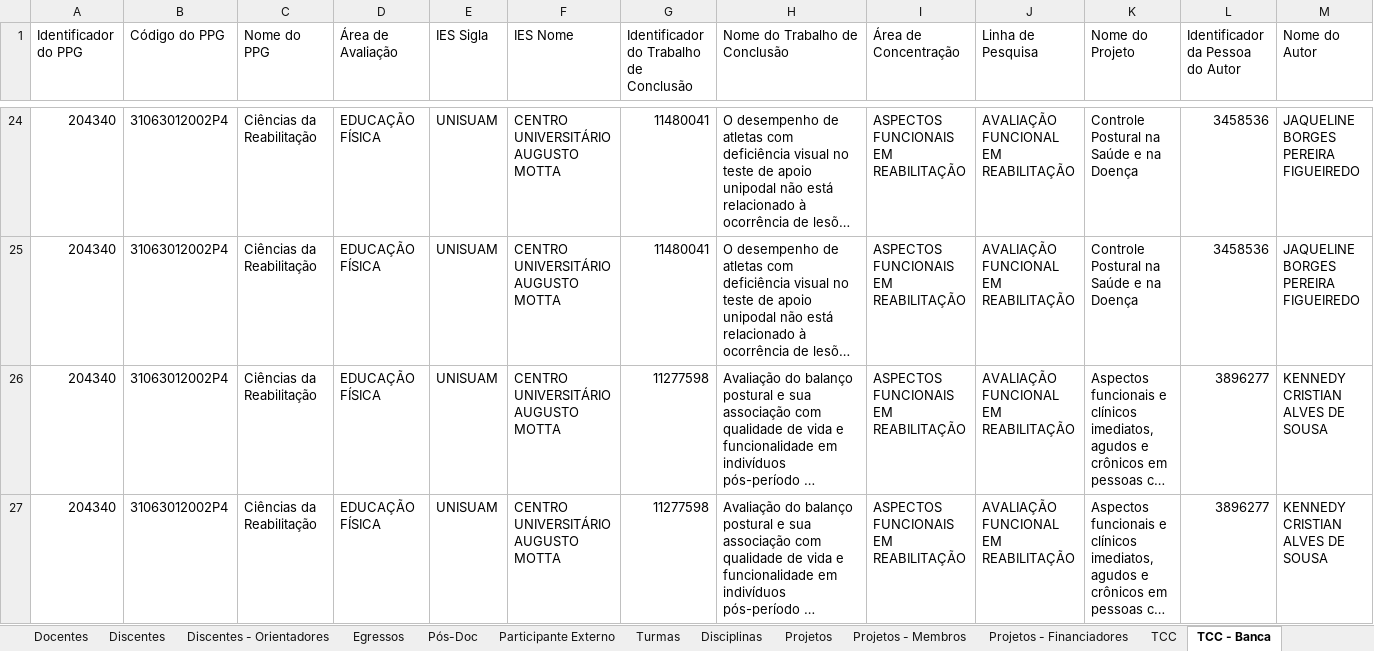
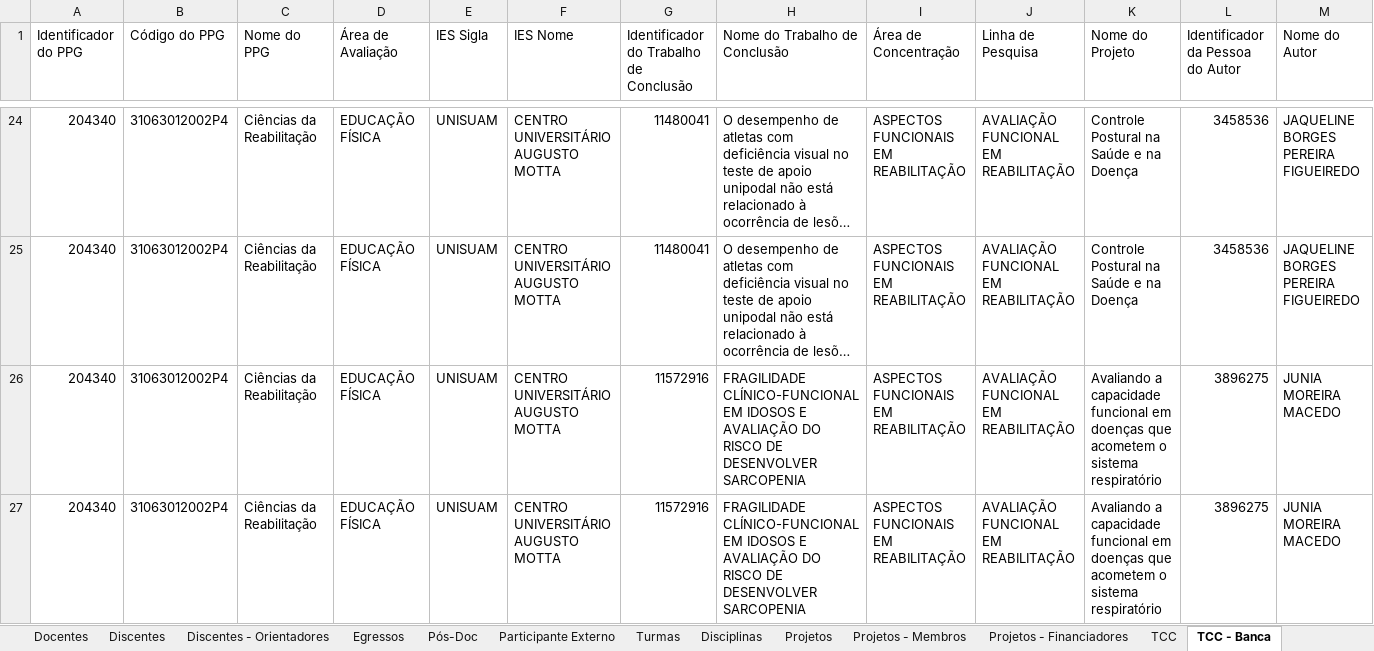
Before and after one commit to ppgcr-unisuam/observatoriocr, an Excel workbook: Sucupira/2022/conferencia_programa.xlsx, sheet TCC - Banca, drawn as a sheet; only a part is shown, gaps mark what is left out; the shorter side is filled out with more unchanged rows; long unchanged cells end in …; values as stored, in another font and other column widths than the file's, no borders; rows hold the shown columns only; the diff covers the shown part only; the diff names each change by its address in the sheet, - before the commit and + after, or states it on an @@ line.

```diff
--- a/Sucupira/2022/conferencia_programa.xlsx (sheet TCC - Banca)
+++ b/Sucupira/2022/conferencia_programa.xlsx (sheet TCC - Banca)
+row 26: 204340 | 31063012002P4 | Ciências da Reabilitação | EDUCAÇÃO FÍSICA | UNISUAM | CENTRO UNIVERSITÁRIO AUGUSTO MOTTA | 11572916 | FRAGILIDADE CLÍNICO-FUNCIONAL EM IDOSOS E AVALIAÇÃO DO RISCO DE DESENVOLVER SARCOPENIA | ASPECTOS FUNCIONAIS EM REABILITAÇÃO | AVALIAÇÃO FUNCIONAL EM REABILITAÇÃO | Avaliando a capacidade funcional em doenças que acometem o sistema respiratório | 3896275 | JUNIA MOREIRA MACEDO
+row 27: 204340 | 31063012002P4 | Ciências da Reabilitação | EDUCAÇÃO FÍSICA | UNISUAM | CENTRO UNIVERSITÁRIO AUGUSTO MOTTA | 11572916 | FRAGILIDADE CLÍNICO-FUNCIONAL EM IDOSOS E AVALIAÇÃO DO RISCO DE DESENVOLVER SARCOPENIA | ASPECTOS FUNCIONAIS EM REABILITAÇÃO | AVALIAÇÃO FUNCIONAL EM REABILITAÇÃO | Avaliando a capacidade funcional em doenças que acometem o sistema respiratório | 3896275 | JUNIA MOREIRA MACEDO
```
Also changed, not shown: 2 added rows elsewhere in this sheet, sheet TCC, sheet TCC - Financiadores, sheet Turmas, sheet Egressos, sheet Projetos - Membros, sheet Linhas de Pesquisa - TCC, 3 more sheets, Sucupira/2020/conferencia_programa.xlsx, Sucupira/2021/conferencia_programa.xlsx, 10 other files.
